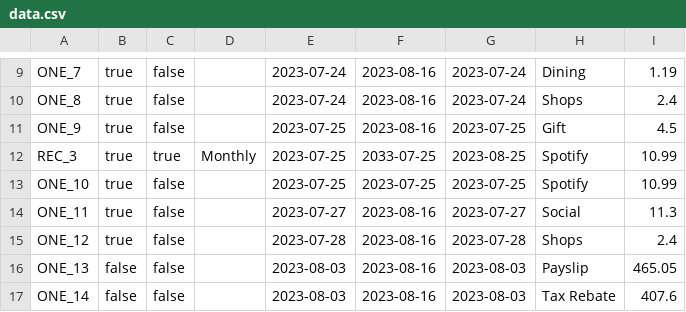
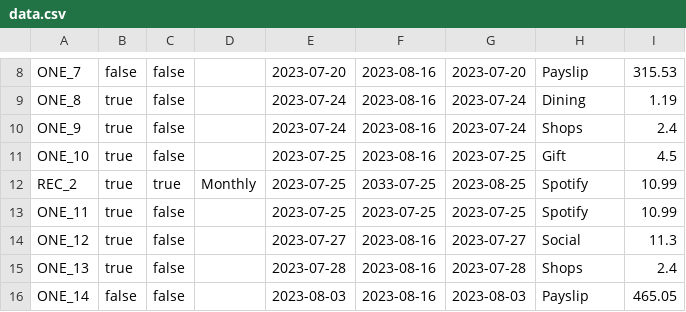
Before and after one commit to jack-parr/BudgetApp, a CSV file: data.csv, drawn as a sheet; only a part is shown, gaps mark what is left out; removed rows and columns are numbered as before the commit, all else as after; the diff covers the shown part only; the diff names each change by its address in the sheet, - before the commit and + after, or states it on an @@ line.

Commit message:
adding filter ability to ViewDataPanel

```diff
--- a/data.csv
+++ b/data.csv
-B8: true
+B8: false
-E8: 2023-07-24
+E8: 2023-07-20
-G8: 2023-07-24
+G8: 2023-07-20
-H8: Dining
+H8: Payslip
-I8: 1.19
+I8: 315.53
-H9: Shops
+H9: Dining
-I9: 2.4
+I9: 1.19
-E10: 2023-07-25
+E10: 2023-07-24
-G10: 2023-07-25
+G10: 2023-07-24
-H10: Gift
+H10: Shops
-I10: 4.5
+I10: 2.4
-row 12: REC_3 | true | true | Monthly | 2023-07-25 | 2033-07-25 | 2023-08-25 | Spotify | 10.99
-F11: 2023-07-25
+F11: 2023-08-16
-H11: Spotify
+H11: Gift
-I11: 10.99
+I11: 4.5
+row 12: REC_2 | true | true | Monthly | 2023-07-25 | 2033-07-25 | 2023-08-25 | Spotify | 10.99
-E13: 2023-07-27
+E13: 2023-07-25
-F13: 2023-08-16
+F13: 2023-07-25
-G13: 2023-07-27
+G13: 2023-07-25
-H13: Social
+H13: Spotify
-I13: 11.3
+I13: 10.99
-E14: 2023-07-28
+E14: 2023-07-27
-G14: 2023-07-28
+G14: 2023-07-27
-H14: Shops
+H14: Social
-I14: 2.4
+I14: 11.3
-B15: false
+B15: true
-E15: 2023-08-03
+E15: 2023-07-28
-G15: 2023-08-03
+G15: 2023-07-28
-H15: Payslip
+H15: Shops
-I15: 465.05
+I15: 2.4
-H16: Tax Rebate
+H16: Payslip
-I16: 407.6
+I16: 465.05
```
Also changed, not shown: 7 added rows, 3 removed rows and 54 edited cells elsewhere in this file, 8 other files.
